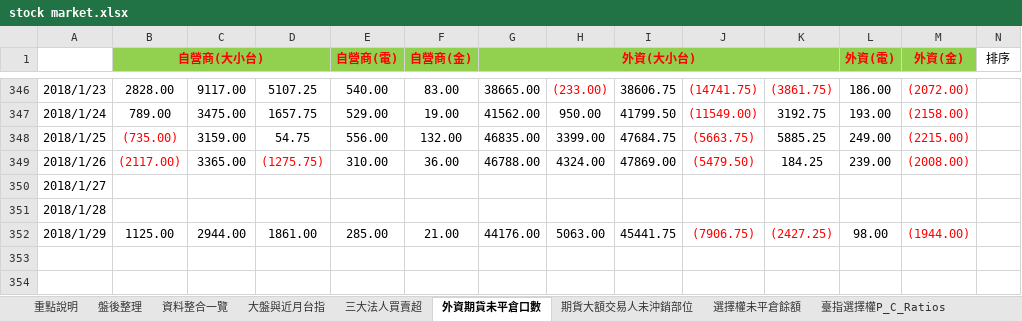
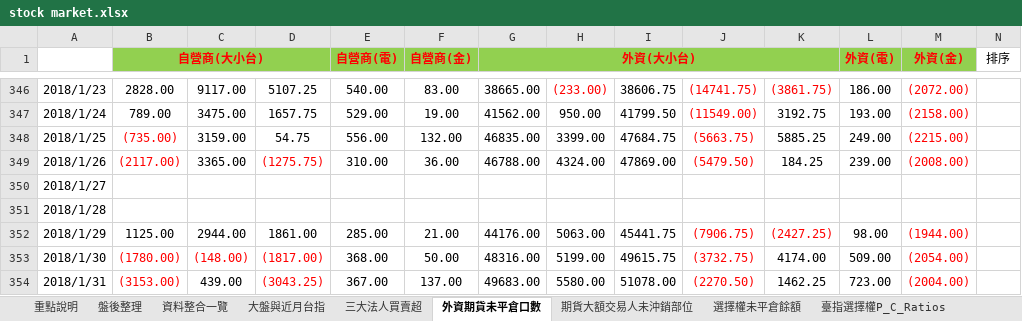
Before and after one commit to g301876/investment, an Excel workbook: stock market.xlsx, sheet 外資期貨未平倉口數, drawn as a sheet; only a part is shown, gaps mark what is left out; values as stored, in another font and other column widths than the file's, no borders; rows hold the shown columns only; the diff names each change by its address in the sheet, - before the commit and + after, or states it on an @@ line.

```diff
--- a/stock market.xlsx (sheet 外資期貨未平倉口數)
+++ b/stock market.xlsx (sheet 外資期貨未平倉口數)
+row 353: 2018/1/30 | (1780.00) | (148.00) | (1817.00) | 368.00 | 50.00 | 48316.00 | 5199.00 | 49615.75 | (3732.75) | 4174.00 | 509.00 | (2054.00)
+row 354: 2018/1/31 | (3153.00) | 439.00 | (3043.25) | 367.00 | 137.00 | 49683.00 | 5580.00 | 51078.00 | (2270.50) | 1462.25 | 723.00 | (2004.00)
```
Also changed, not shown: sheet 資料整合一覽, sheet 盤後整理, sheet 期貨大額交易人未沖銷部位, sheet 散戶多空比, sheet 三大美股走勢, sheet 選擇權未平倉餘額, 4 more sheets, charts or pictures, tpex.xlsx, twse.xlsx.
